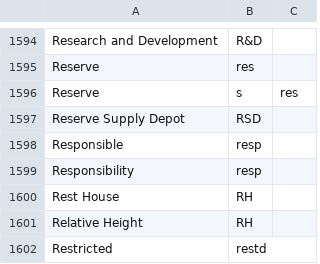
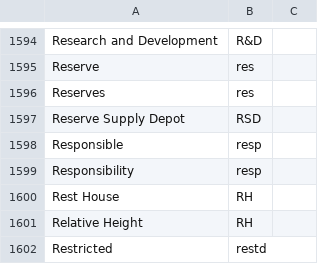
Before and after one commit to Alimadcorp/militaryOp, a CSV file: appendix1.csv, drawn as a sheet; only a part is shown, gaps mark what is left out.

Commit message:
Update appendix1.csv

```diff
--- a/appendix1.csv
+++ b/appendix1.csv
@@ -1595,3 +1595,3 @@ Research and Development,R&D
 Reserve,res
-Reserve,s,res
+Reserves,res
 Reserve Supply Depot,RSD
```
